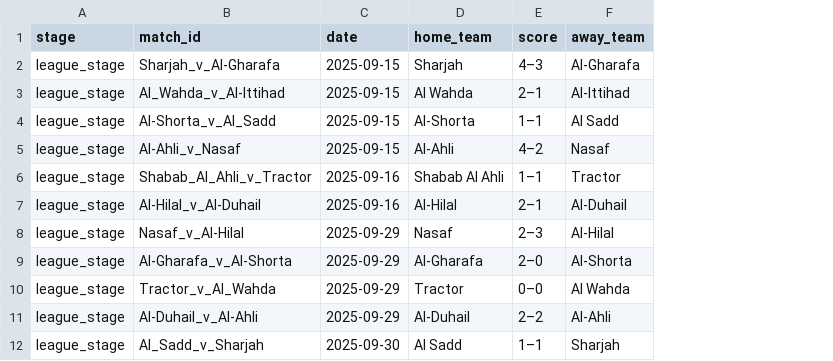
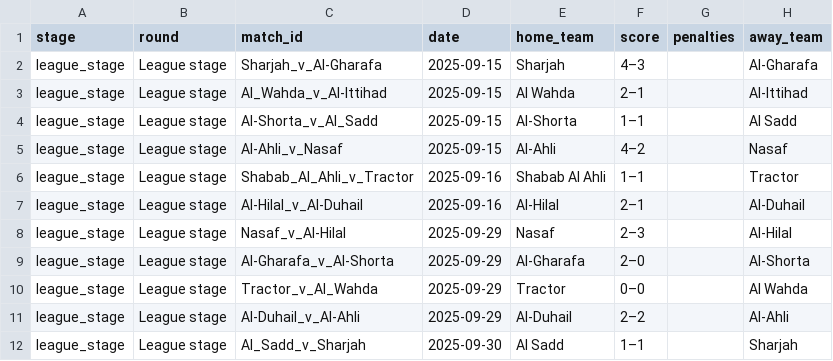
Before and after one commit to imuki2004/acl-elite-sponsor-snapshot, a CSV file: data/interim/matches_raw.csv, drawn as a sheet; only a part is shown; the diff names each change by its address in the sheet, - before the commit and + after, or states it on an @@ line.

Commit message:
Updated matches_raw.csv to include penalties score.

```diff
--- a/data/interim/matches_raw.csv
+++ b/data/interim/matches_raw.csv
+column B (round), rows 2-12: all League stage
+column G (penalties), empty
```
